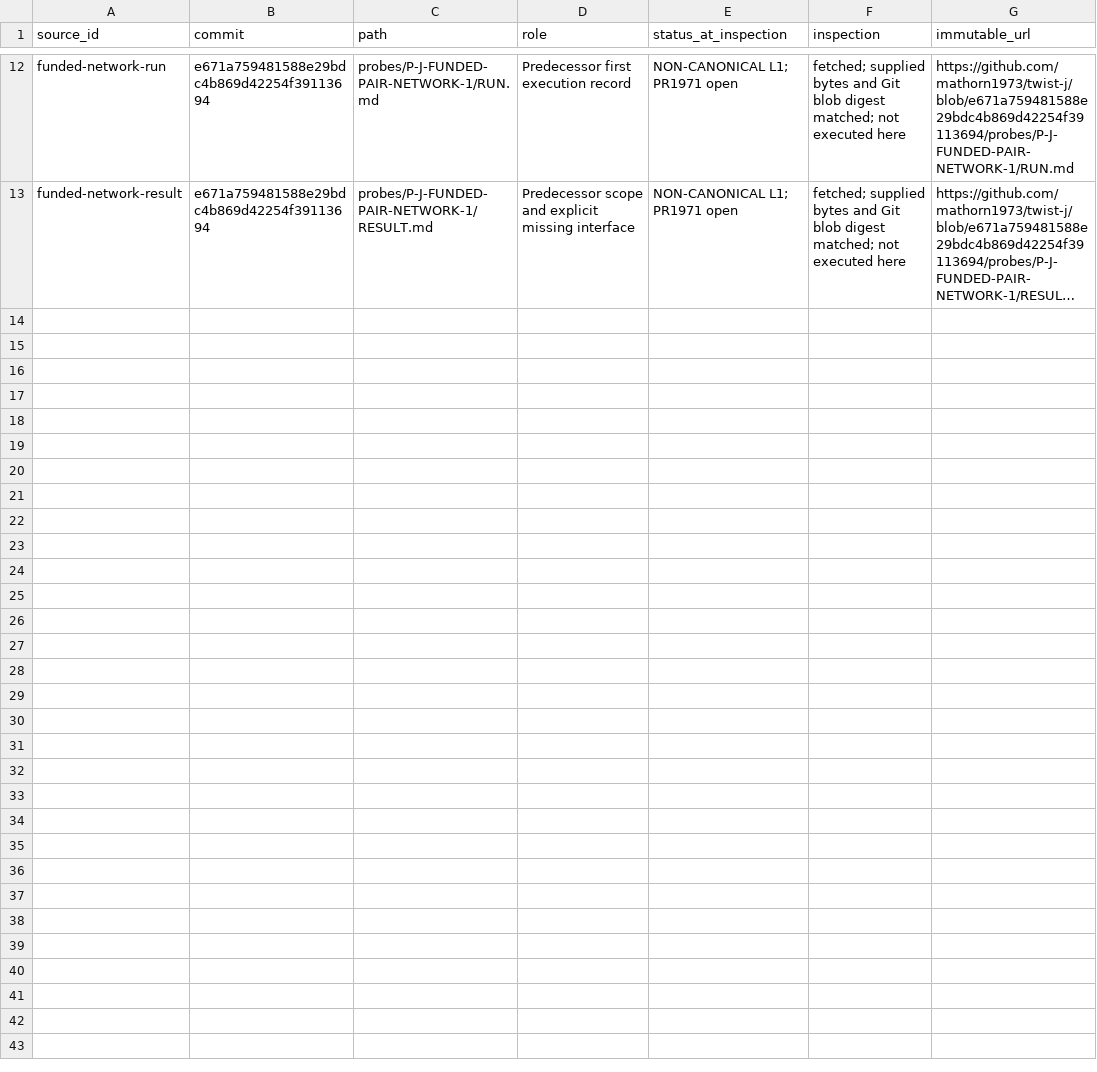
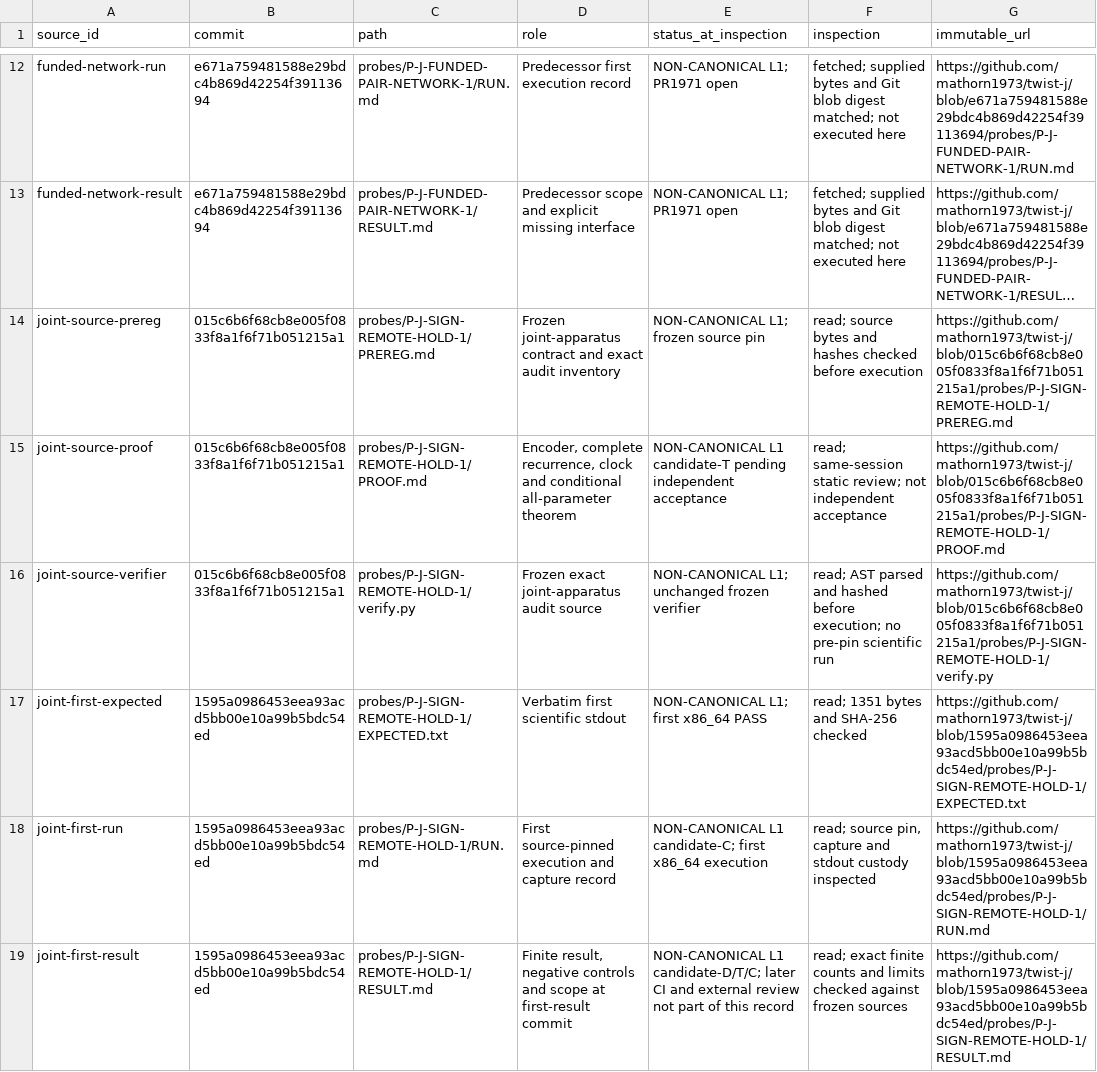
Before and after one commit to mathorn1973/twist-j, a TSV file: notes/C-SIGN-TRANSPORT-RECORD-CONSOLIDATION-N/SOURCES.tsv, drawn as a sheet; only a part is shown, gaps mark what is left out; long unchanged cells end in …; the diff names each change by its address in the sheet, - before the commit and + after, or states it on an @@ line.

Commit message:
Consolidate program around frozen proof and record both architectures

```diff
--- a/notes/C-SIGN-TRANSPORT-RECORD-CONSOLIDATION-N/SOURCES.tsv
+++ b/notes/C-SIGN-TRANSPORT-RECORD-CONSOLIDATION-N/SOURCES.tsv
+row 14: joint-source-prereg | 015c6b6f68cb8e005f0833f8a1f6f71b051215a1 | probes/P-J-SIGN-REMOTE-HOLD-1/PREREG.md | Frozen joint-apparatus contract and exact audit inventory | NON-CANONICAL L1; frozen source pin | read; source bytes and hashes checked before execution | https://github.com/mathorn1973/twist-j/blob/015c6b6f68cb8e005f0833f8a1f6f71b051215a1/probes/P-J-SIGN-REMOTE-HOLD-1/PREREG.md
+row 15: joint-source-proof | 015c6b6f68cb8e005f0833f8a1f6f71b051215a1 | probes/P-J-SIGN-REMOTE-HOLD-1/PROOF.md | Encoder, complete recurrence, clock and conditional all-parameter theorem | NON-CANONICAL L1 candidate-T pending independent acceptance | read; same-session static review; not independent acceptance | https://github.com/mathorn1973/twist-j/blob/015c6b6f68cb8e005f0833f8a1f6f71b051215a1/probes/P-J-SIGN-REMOTE-HOLD-1/PROOF.md
+row 16: joint-source-verifier | 015c6b6f68cb8e005f0833f8a1f6f71b051215a1 | probes/P-J-SIGN-REMOTE-HOLD-1/verify.py | Frozen exact joint-apparatus audit source | NON-CANONICAL L1; unchanged frozen verifier | read; AST parsed and hashed before execution; no pre-pin scientific run | https://github.com/mathorn1973/twist-j/blob/015c6b6f68cb8e005f0833f8a1f6f71b051215a1/probes/P-J-SIGN-REMOTE-HOLD-1/verify.py
+row 17: joint-first-expected | 1595a0986453eea93acd5bb00e10a99b5bdc54ed | probes/P-J-SIGN-REMOTE-HOLD-1/EXPECTED.txt | Verbatim first scientific stdout | NON-CANONICAL L1; first x86_64 PASS | read; 1351 bytes and SHA-256 checked | https://github.com/mathorn1973/twist-j/blob/1595a0986453eea93acd5bb00e10a99b5bdc54ed/probes/P-J-SIGN-REMOTE-HOLD-1/EXPECTED.txt
+row 18: joint-first-run | 1595a0986453eea93acd5bb00e10a99b5bdc54ed | probes/P-J-SIGN-REMOTE-HOLD-1/RUN.md | First source-pinned execution and capture record | NON-CANONICAL L1 candidate-C; first x86_64 execution | read; source pin, capture and stdout custody inspected | https://github.com/mathorn1973/twist-j/blob/1595a0986453eea93acd5bb00e10a99b5bdc54ed/probes/P-J-SIGN-REMOTE-HOLD-1/RUN.md
+row 19: joint-first-result | 1595a0986453eea93acd5bb00e10a99b5bdc54ed | probes/P-J-SIGN-REMOTE-HOLD-1/RESULT.md | Finite result, negative controls and scope at first-result commit | NON-CANONICAL L1 candidate-D/T/C; later CI and external review not part of this record | read; exact finite counts and limits checked against frozen sources | https://github.com/mathorn1973/twist-j/blob/1595a0986453eea93acd5bb00e10a99b5bdc54ed/probes/P-J-SIGN-REMOTE-HOLD-1/RESULT.md
```
Also changed, not shown: 6 other files.
